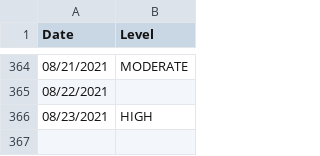
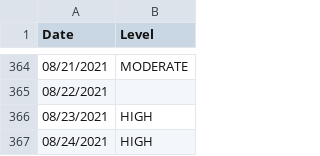
Before and after one commit to JonathanMcCaffrey/allergy-data, a CSV file: data.csv, drawn as a sheet; only a part is shown, gaps mark what is left out; the diff names each change by its address in the sheet, - before the commit and + after, or states it on an @@ line.

```diff
--- a/data.csv
+++ b/data.csv
+row 367: 08/24/2021 | HIGH
```
